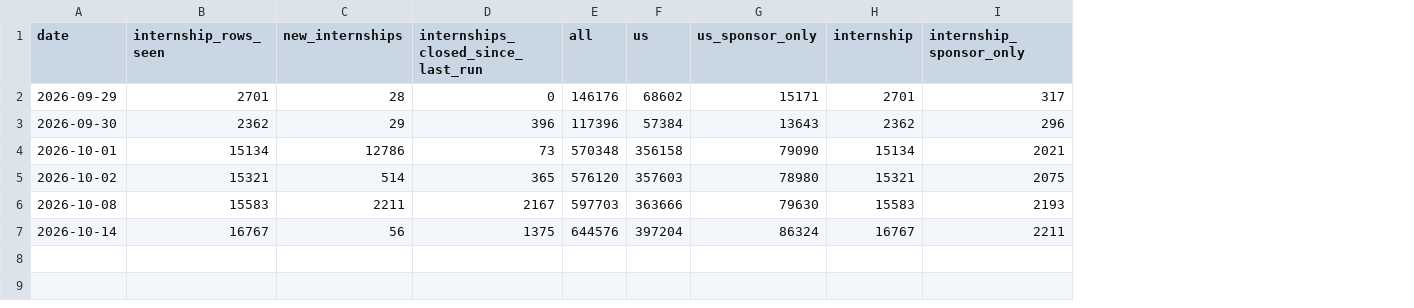
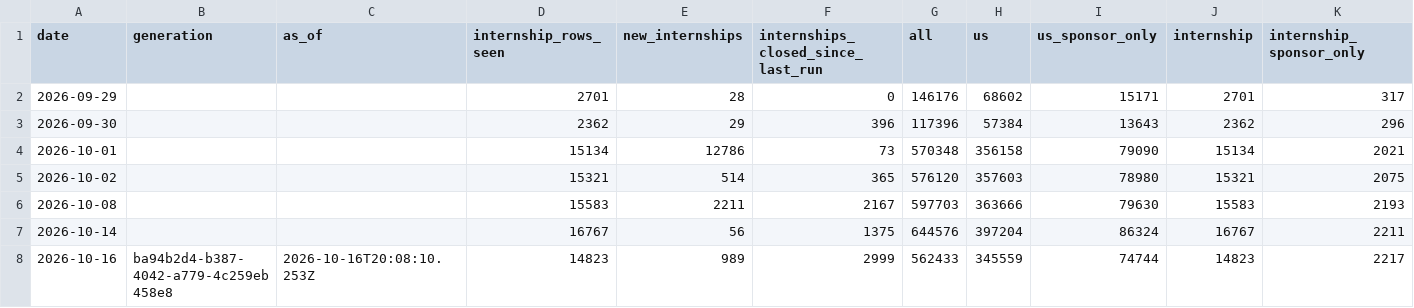
Before and after one commit to mehek-builds/Summer2027-Internships, a CSV file: data/daily-totals.csv, drawn as a sheet; only a part is shown; rows hold the shown columns only; the diff names each change by its address in the sheet, - before the commit and + after, or states it on an @@ line.

Commit message:
Refresh internship resource from verified individual posting snapshot

```diff
--- a/data/daily-totals.csv
+++ b/data/daily-totals.csv
+column B (generation), empty
+column C (as_of), empty
+row 8: 2026-10-16 | ba94b2d4-b387-4042-a779-4c259eb458e8 | 2026-10-16T20:08:10.253Z | 14823 | 989 | 2999 | 562433 | 345559 | 74744 | 14823 | 2217
```
Also changed, not shown: 9 other files.
